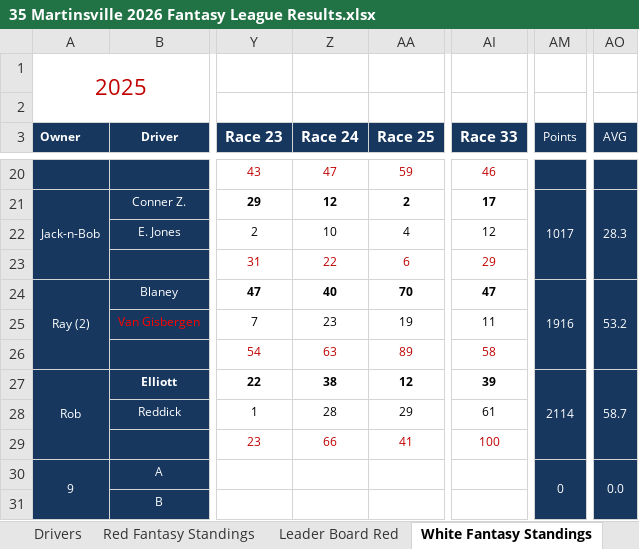
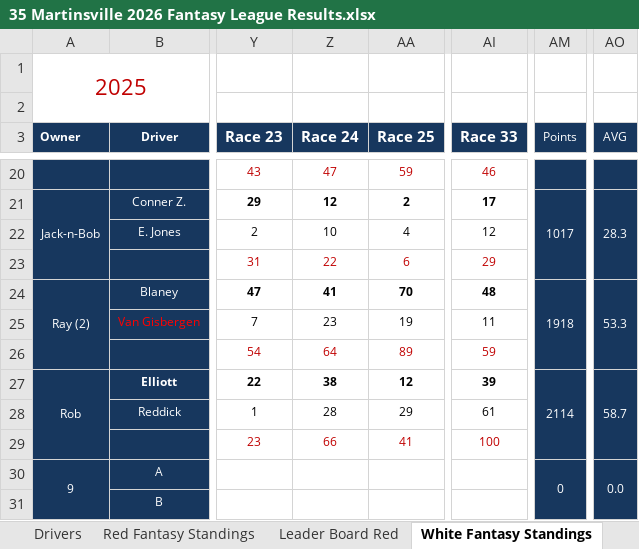
Before and after one commit to tac900/nascar2026, an Excel workbook: assets/score-sheets/35 Martinsville 2026 Fantasy League Results.xlsx, sheet White Fantasy Standings, drawn as a sheet; only a part is shown, gaps mark what is left out; values as stored, in another font and other column widths than the file's, no borders; the diff names each change by its address in the sheet, - before the commit and + after, or states it on an @@ line.

```diff
--- a/assets/score-sheets/35 Martinsville 2026 Fantasy League Results.xlsx (sheet White Fantasy Standings)
+++ b/assets/score-sheets/35 Martinsville 2026 Fantasy League Results.xlsx (sheet White Fantasy Standings)
-Z24 (Race 24): 40
+Z24 (Race 24): 41
-AI24 (Race 33): 47
+AI24 (Race 33): 48
-AM24 (Points): 1916
+AM24 (Points): 1918
-AO24 (AVG): 53.2
+AO24 (AVG): 53.3
-Z26 (Race 24): 63
+Z26 (Race 24): 64
-AI26 (Race 33): 58
+AI26 (Race 33): 59
```
Also changed, not shown: sheet Drivers, sheet Red Fantasy Standings, sheet Blue Fantasy Standings, charts or pictures, 2 other files.
